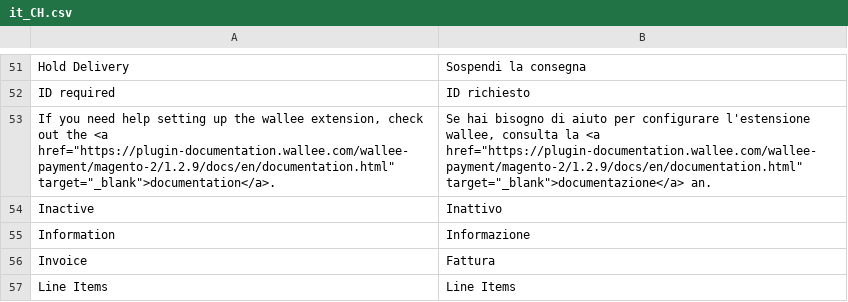
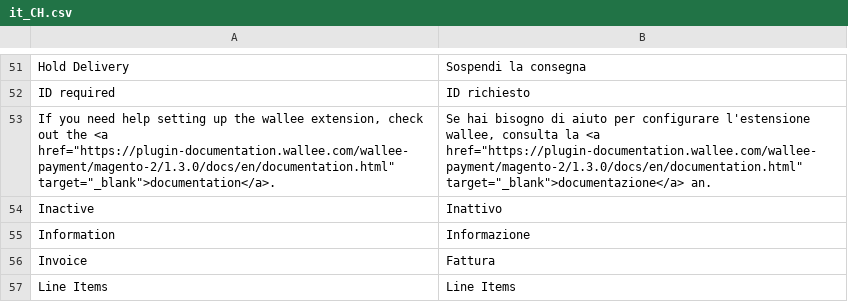
Before and after one commit to wallee-payment/magento-2, a CSV file: i18n/it_CH.csv, drawn as a sheet; only a part is shown, gaps mark what is left out.

```diff
--- a/i18n/it_CH.csv
+++ b/i18n/it_CH.csv
@@ -52,3 +52,3 @@
 "ID required","ID richiesto"
-"If you need help setting up the wallee extension, check out the <a href=""https://plugin-documentation.wallee.com/wallee-payment/magento-2/1.2.9/docs/en/documentation.html"" target=""_blank"">documentation</a>.","Se hai bisogno di aiuto per configurare l'estensione wallee, consulta la <a href=""https://plugin-documentation.wallee.com/wallee-payment/magento-2/1.2.9/docs/en/documentation.html"" target=""_blank"">documentazione</a> an."
+"If you need help setting up the wallee extension, check out the <a href=""https://plugin-documentation.wallee.com/wallee-payment/magento-2/1.3.0/docs/en/documentation.html"" target=""_blank"">documentation</a>.","Se hai bisogno di aiuto per configurare l'estensione wallee, consulta la <a href=""https://plugin-documentation.wallee.com/wallee-payment/magento-2/1.3.0/docs/en/documentation.html"" target=""_blank"">documentazione</a> an."
 "Inactive","Inattivo"
```
Also changed, not shown: i18n/de_DE.csv, i18n/en_US.csv, 11 other files.
